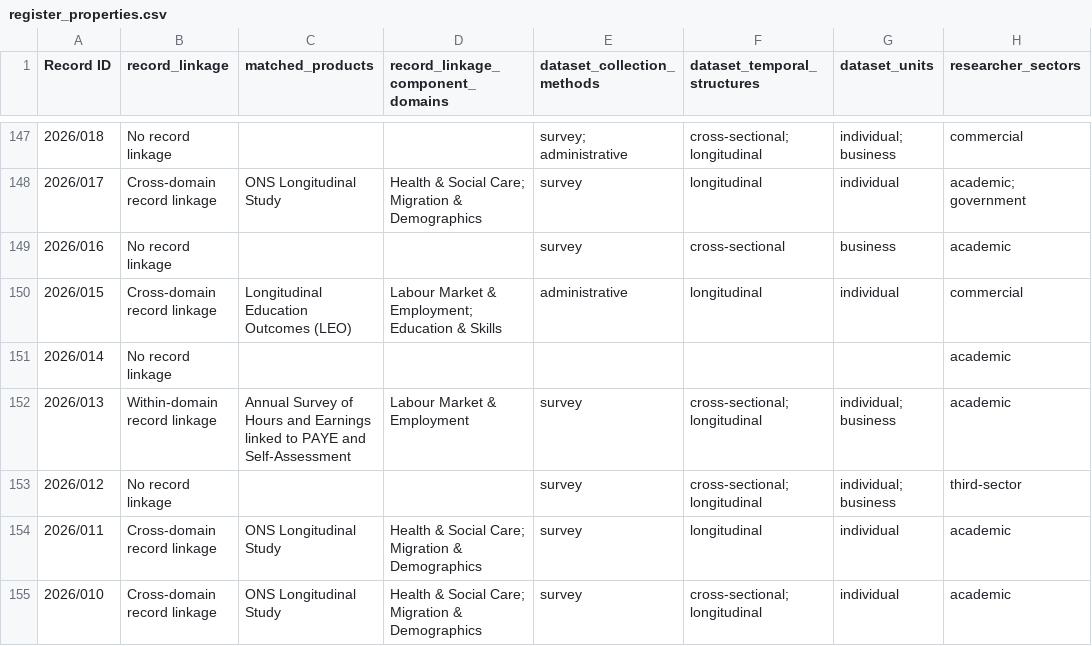
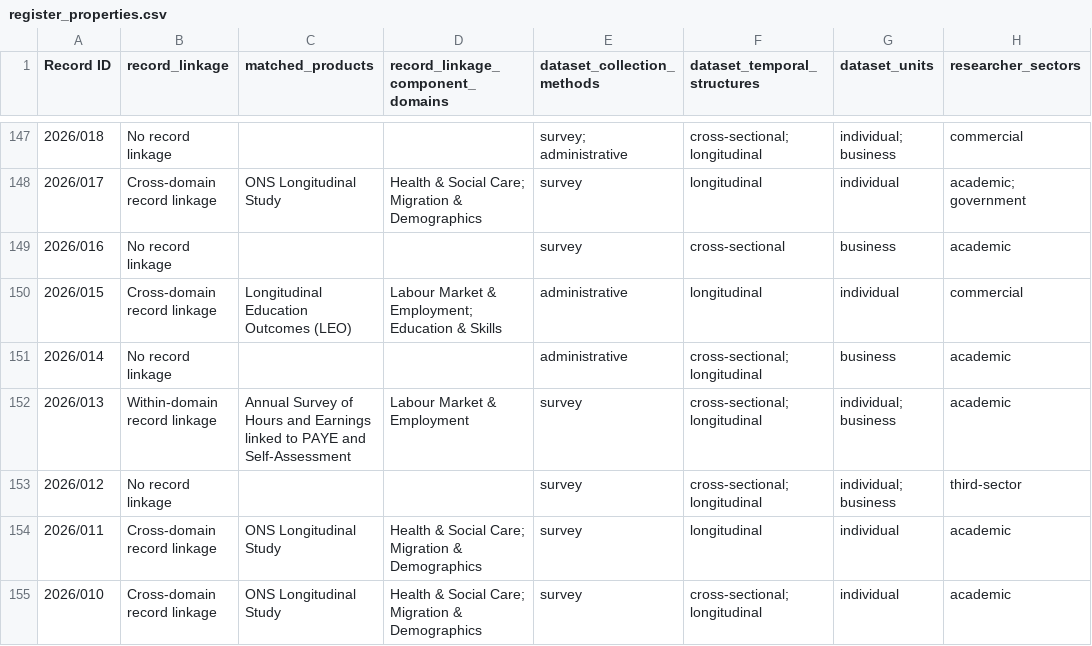
Before and after one commit to balintstewart77/ADR_DEA_project, a CSV file: analysis/outputs_deterministic_rc2/register_properties.csv, drawn as a sheet; only a part is shown, gaps mark what is left out.

```diff
--- a/analysis/outputs_deterministic_rc2/register_properties.csv
+++ b/analysis/outputs_deterministic_rc2/register_properties.csv
@@ -150,3 +150,3 @@
 2026/015,Cross-domain record linkage,Longitudinal Education Outcomes (LEO),Labour Market & Employment; Education & Skills,administrative,longitudinal,individual,commercial
-2026/014,No record linkage,,,,,,academic
+2026/014,No record linkage,,,administrative,cross-sectional; longitudinal,business,academic
 2026/013,Within-domain record linkage,Annual Survey of Hours and Earnings linked to PAYE and Self-Assessment,Labour Market & Employment,survey,cross-sectional; longitudinal,individual; business,academic
```
Also changed, not shown: 9 other files.
